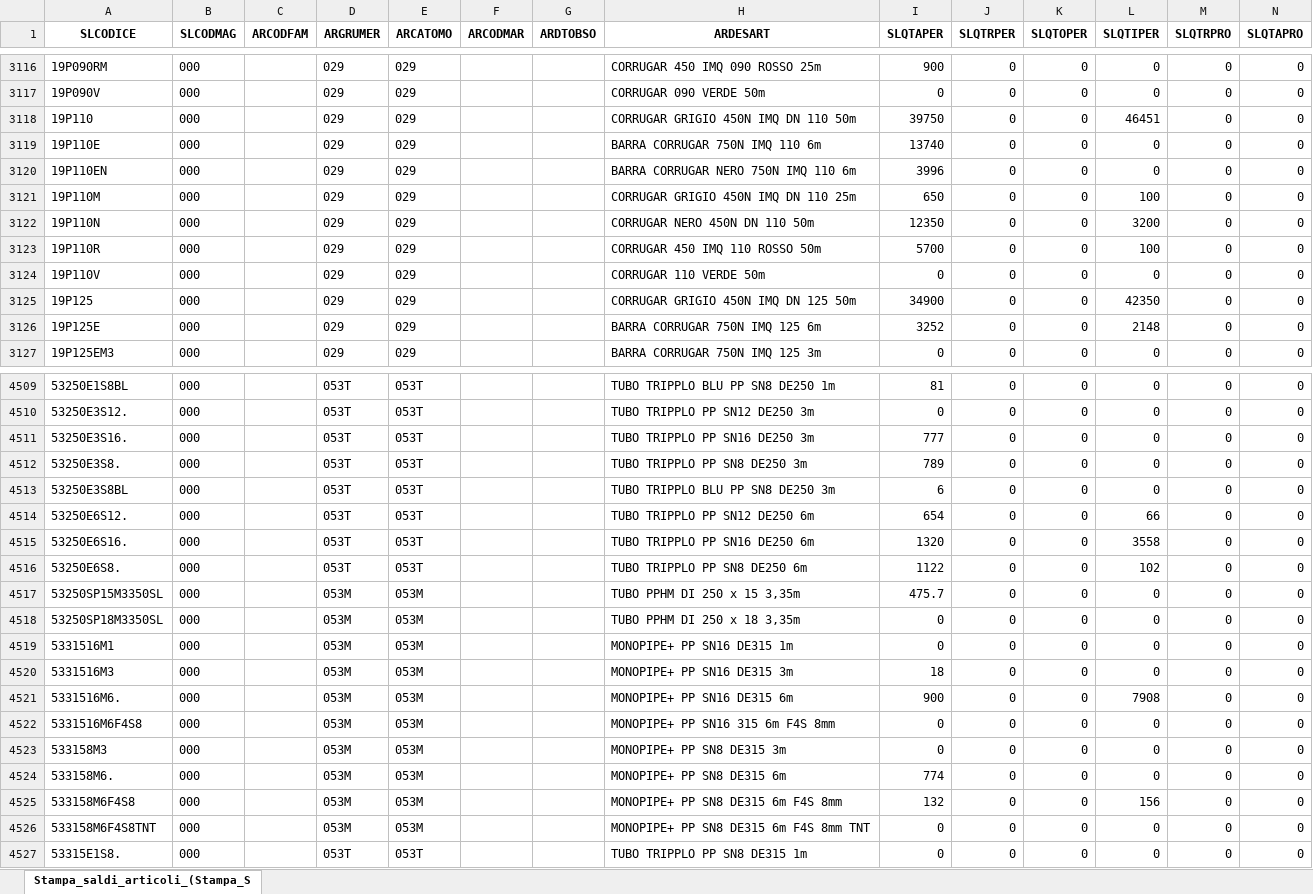
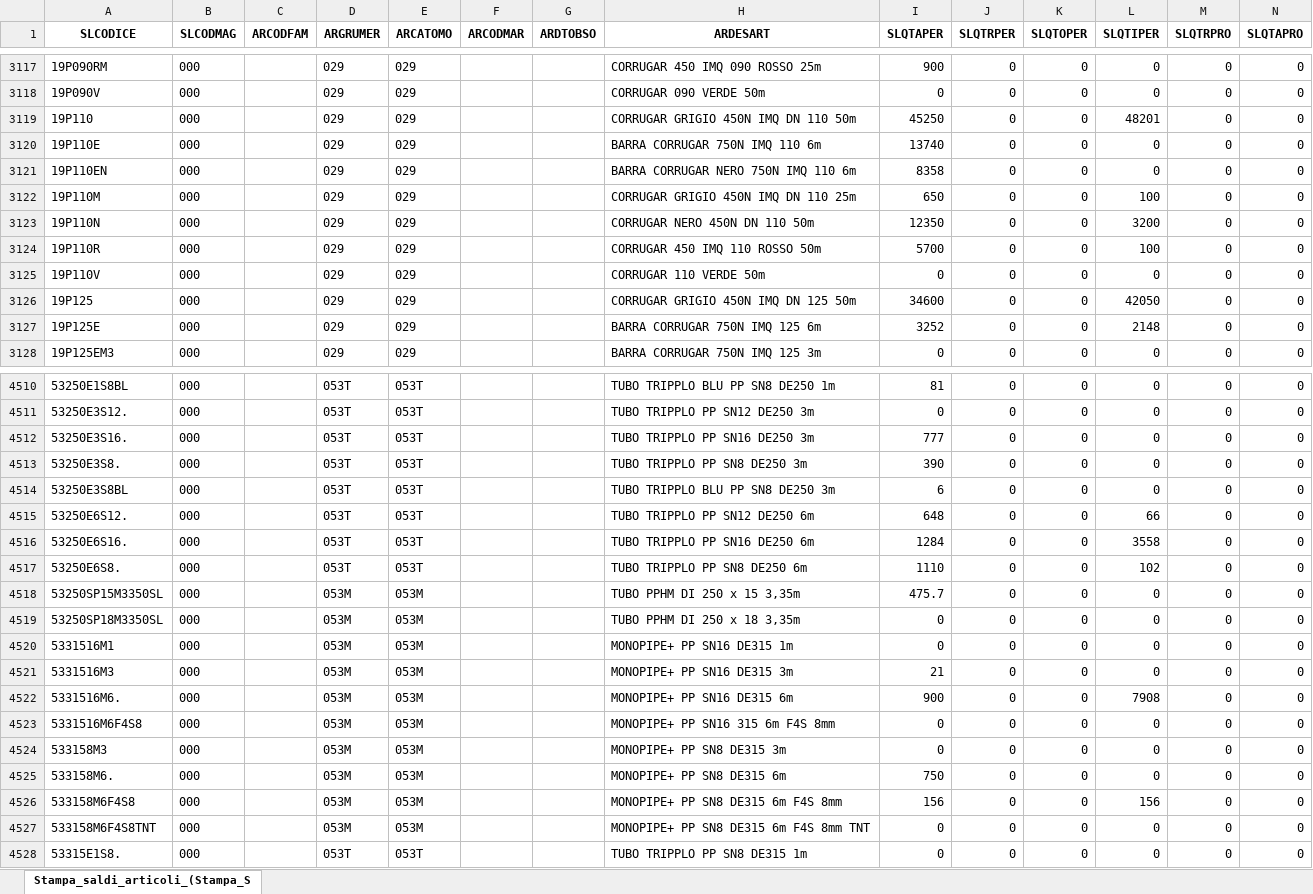
Before and after one commit to Riccini/giacenze-magazzino, an Excel workbook: Stampa_saldi_articoli_(Stampa_Saldi_Contabili_Articoli).xlsx, sheet Stampa_saldi_articoli_(Stampa_S, drawn as a sheet; only a part is shown, gaps mark what is left out; values as stored, in another font and other column widths than the file's, no borders; addresses are those after the commit; the diff covers the shown part only; the diff names each change by its address in the sheet, - before the commit and + after, or states it on an @@ line.

```diff
--- a/Stampa_saldi_articoli_(Stampa_Saldi_Contabili_Articoli).xlsx (sheet Stampa_saldi_articoli_(Stampa_S)
+++ b/Stampa_saldi_articoli_(Stampa_Saldi_Contabili_Articoli).xlsx (sheet Stampa_saldi_articoli_(Stampa_S)
-I3119 (SLQTAPER): 39750
+I3119 (SLQTAPER): 45250
-L3119 (SLQTIPER): 46451
+L3119 (SLQTIPER): 48201
-I3121 (SLQTAPER): 3996
+I3121 (SLQTAPER): 8358
-I3126 (SLQTAPER): 34900
+I3126 (SLQTAPER): 34600
-L3126 (SLQTIPER): 42350
+L3126 (SLQTIPER): 42050
-I4513 (SLQTAPER): 789
+I4513 (SLQTAPER): 390
-I4515 (SLQTAPER): 654
+I4515 (SLQTAPER): 648
-I4516 (SLQTAPER): 1320
+I4516 (SLQTAPER): 1284
-I4517 (SLQTAPER): 1122
+I4517 (SLQTAPER): 1110
-I4521 (SLQTAPER): 18
+I4521 (SLQTAPER): 21
-I4525 (SLQTAPER): 774
+I4525 (SLQTAPER): 750
-I4526 (SLQTAPER): 132
+I4526 (SLQTAPER): 156
```
Also changed, not shown: 1 added row and 121 edited cells elsewhere in this sheet.
